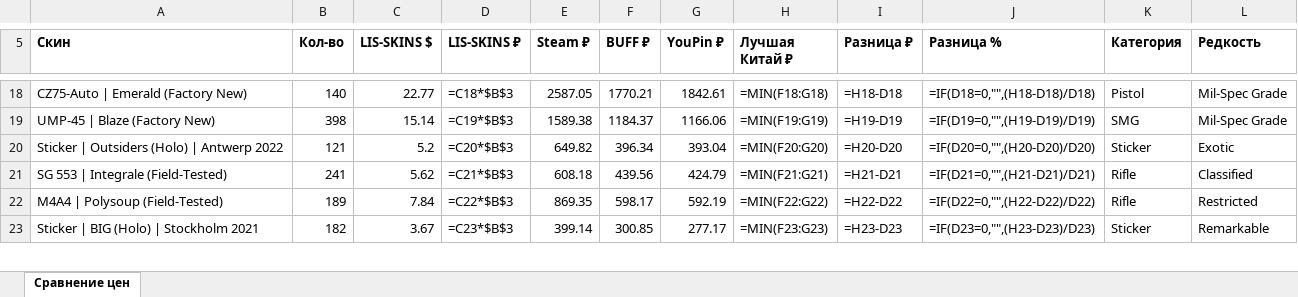
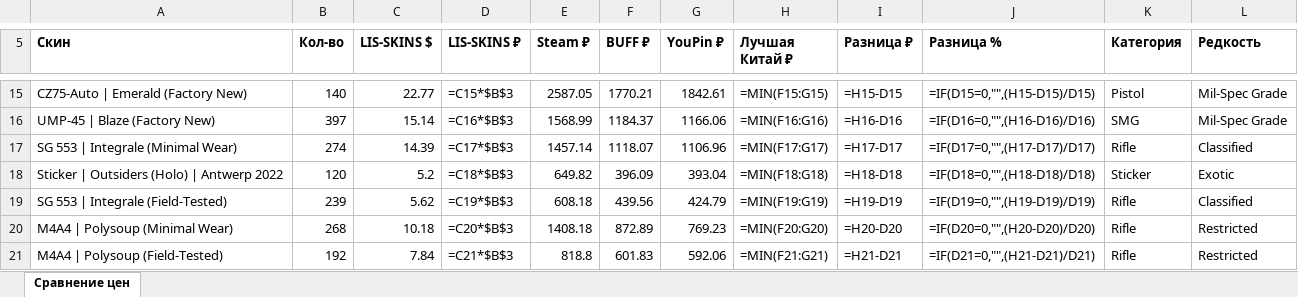
Before and after one commit to v1nkore/cs2-market-tools, an Excel workbook: lisskins-steamdt-compare/comparison.xlsx, sheet Сравнение цен, drawn as a sheet; only a part is shown, gaps mark what is left out; values as stored, in another font and other column widths than the file's, no borders; formulas without a stored value are shown as written; removed rows and columns are numbered as before the commit, all else as after; the diff covers the shown part only; the diff names each change by its address in the sheet, - before the commit and + after, or states it on an @@ line.

Commit message:
lisskins-steamdt-compare: auto-rebuild data

```diff
--- a/lisskins-steamdt-compare/comparison.xlsx (sheet Сравнение цен)
+++ b/lisskins-steamdt-compare/comparison.xlsx (sheet Сравнение цен)
-D15 (LIS-SKINS ₽): =C18*$B$3
+D15 (LIS-SKINS ₽): =C15*$B$3
-H15 (Лучшая Китай ₽): =MIN(F18:G18)
+H15 (Лучшая Китай ₽): =MIN(F15:G15)
-I15 (Разница ₽): =H18-D18
+I15 (Разница ₽): =H15-D15
-J15 (Разница %): =IF(D18=0,"",(H18-D18)/D18)
+J15 (Разница %): =IF(D15=0,"",(H15-D15)/D15)
-B16 (Кол-во): 398
+B16 (Кол-во): 397
-D16 (LIS-SKINS ₽): =C19*$B$3
+D16 (LIS-SKINS ₽): =C16*$B$3
-E16 (Steam ₽): 1589.38
+E16 (Steam ₽): 1568.99
-H16 (Лучшая Китай ₽): =MIN(F19:G19)
+H16 (Лучшая Китай ₽): =MIN(F16:G16)
-I16 (Разница ₽): =H19-D19
+I16 (Разница ₽): =H16-D16
-J16 (Разница %): =IF(D19=0,"",(H19-D19)/D19)
+J16 (Разница %): =IF(D16=0,"",(H16-D16)/D16)
+row 17: SG 553 | Integrale (Minimal Wear) | 274 | 14.39 | =C17*$B$3 | 1457.14 | 1118.07 | 1106.96 | =MIN(F17:G17) | =H17-D17 | =IF(D17=0,"",(H17-D17)/D17) | Rifle | Classified
-B18 (Кол-во): 121
+B18 (Кол-во): 120
-D18 (LIS-SKINS ₽): =C20*$B$3
+D18 (LIS-SKINS ₽): =C18*$B$3
-F18 (BUFF ₽): 396.34
+F18 (BUFF ₽): 396.09
-H18 (Лучшая Китай ₽): =MIN(F20:G20)
+H18 (Лучшая Китай ₽): =MIN(F18:G18)
-I18 (Разница ₽): =H20-D20
+I18 (Разница ₽): =H18-D18
-J18 (Разница %): =IF(D20=0,"",(H20-D20)/D20)
+J18 (Разница %): =IF(D18=0,"",(H18-D18)/D18)
-B19 (Кол-во): 241
+B19 (Кол-во): 239
-D19 (LIS-SKINS ₽): =C21*$B$3
+D19 (LIS-SKINS ₽): =C19*$B$3
-H19 (Лучшая Китай ₽): =MIN(F21:G21)
+H19 (Лучшая Китай ₽): =MIN(F19:G19)
-I19 (Разница ₽): =H21-D21
+I19 (Разница ₽): =H19-D19
-J19 (Разница %): =IF(D21=0,"",(H21-D21)/D21)
+J19 (Разница %): =IF(D19=0,"",(H19-D19)/D19)
+row 20: M4A4 | Polysoup (Minimal Wear) | 268 | 10.18 | =C20*$B$3 | 1408.18 | 872.89 | 769.23 | =MIN(F20:G20) | =H20-D20 | =IF(D20=0,"",(H20-D20)/D20) | Rifle | Restricted
-B21 (Кол-во): 189
+B21 (Кол-во): 192
-D21 (LIS-SKINS ₽): =C22*$B$3
+D21 (LIS-SKINS ₽): =C21*$B$3
-E21 (Steam ₽): 869.35
+E21 (Steam ₽): 818.8
-F21 (BUFF ₽): 598.17
+F21 (BUFF ₽): 601.83
-G21 (YouPin ₽): 592.19
+G21 (YouPin ₽): 592.06
-H21 (Лучшая Китай ₽): =MIN(F22:G22)
+H21 (Лучшая Китай ₽): =MIN(F21:G21)
-I21 (Разница ₽): =H22-D22
+I21 (Разница ₽): =H21-D21
-J21 (Разница %): =IF(D22=0,"",(H22-D22)/D22)
+J21 (Разница %): =IF(D21=0,"",(H21-D21)/D21)
-row 23: Sticker | BIG (Holo) | Stockholm 2021 | 182 | 3.67 | =C23*$B$3 | 399.14 | 300.85 | 277.17 | =MIN(F23:G23) | =H23-D23 | =IF(D23=0,"",(H23-D23)/D23) | Sticker | Remarkable
```
Also changed, not shown: 1 added row, 7 removed rows and 39 edited cells elsewhere in this sheet, 2 other files.
